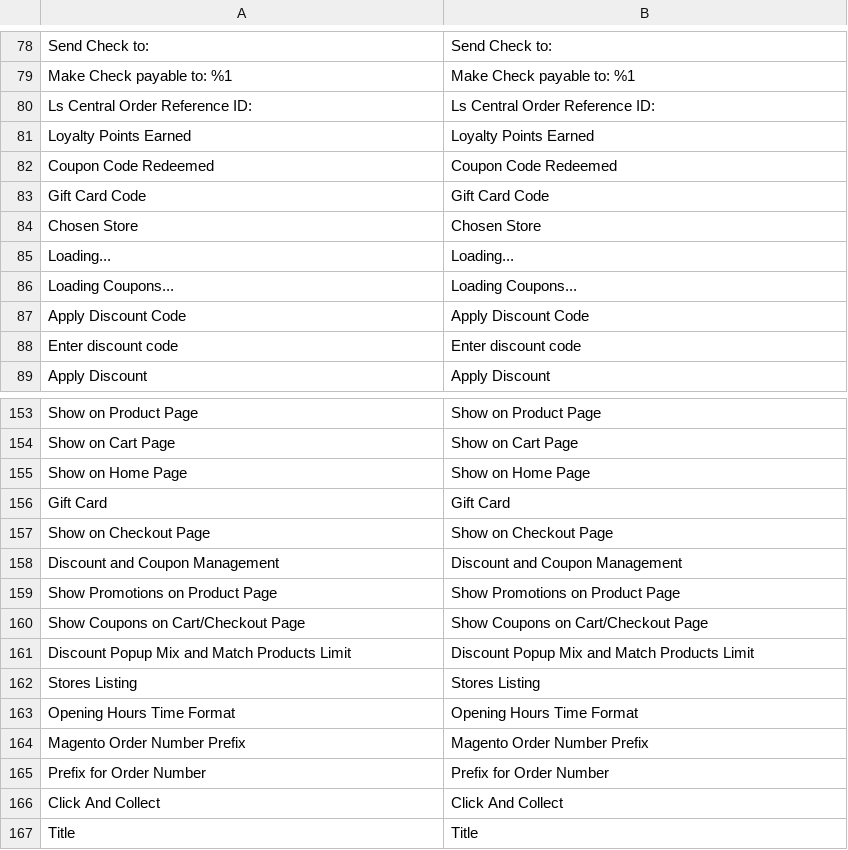
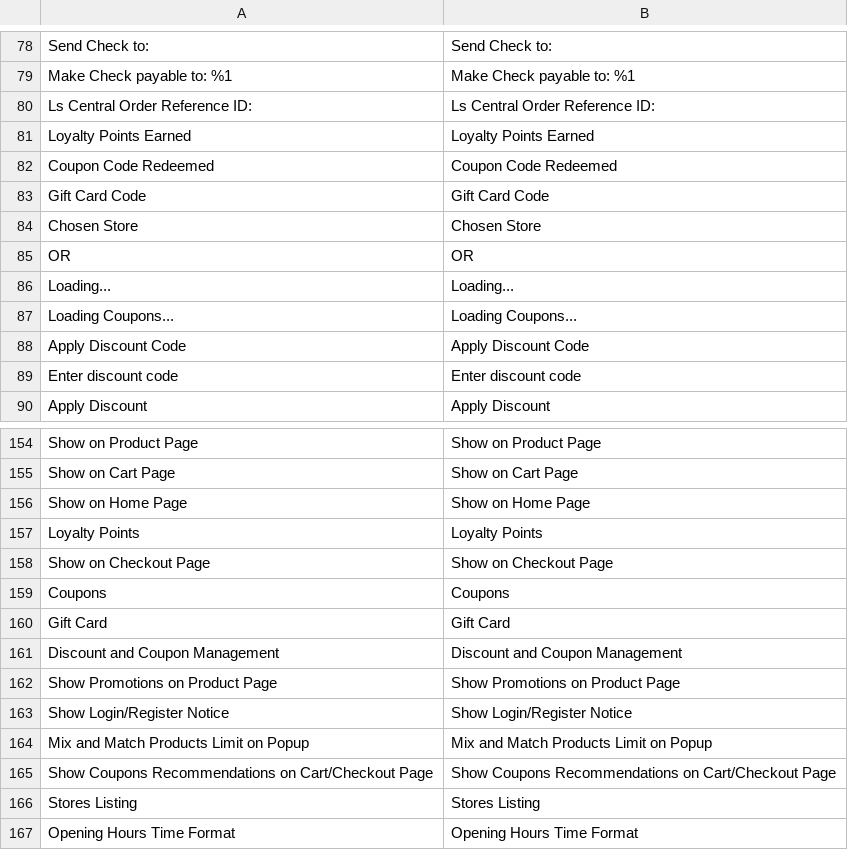
Before and after one commit to lsretailomni/lsmag-two, a CSV file: src/Omni/i18n/en_US.csv, drawn as a sheet; only a part is shown, gaps mark what is left out; the shorter side is filled out with more unchanged rows; removed rows and columns are numbered as before the commit, all else as after; the diff names each change by its address in the sheet, - before the commit and + after, or states it on an @@ line.

Commit message:
[OMNI-5217] Added translated version of the text for coupon recommendations or

```diff
--- a/src/Omni/i18n/en_US.csv
+++ b/src/Omni/i18n/en_US.csv
+row 85: OR | OR
+row 157: Loyalty Points | Loyalty Points
@@ row 157 moved to row 158: Show on Checkout Page @@
+row 159: Coupons | Coupons
-row 160: Show Coupons on Cart/Checkout Page | Show Coupons on Cart/Checkout Page
+row 163: Show Login/Register Notice | Show Login/Register Notice
-A164: Discount Popup Mix and Match Products Limit
+A164: Mix and Match Products Limit on Popup
-B164: Discount Popup Mix and Match Products Limit
+B164: Mix and Match Products Limit on Popup
+row 165: Show Coupons Recommendations on Cart/Checkout Page | Show Coupons Recommendations on Cart/Checkout Page
```
Also changed, not shown: 2 other files.
